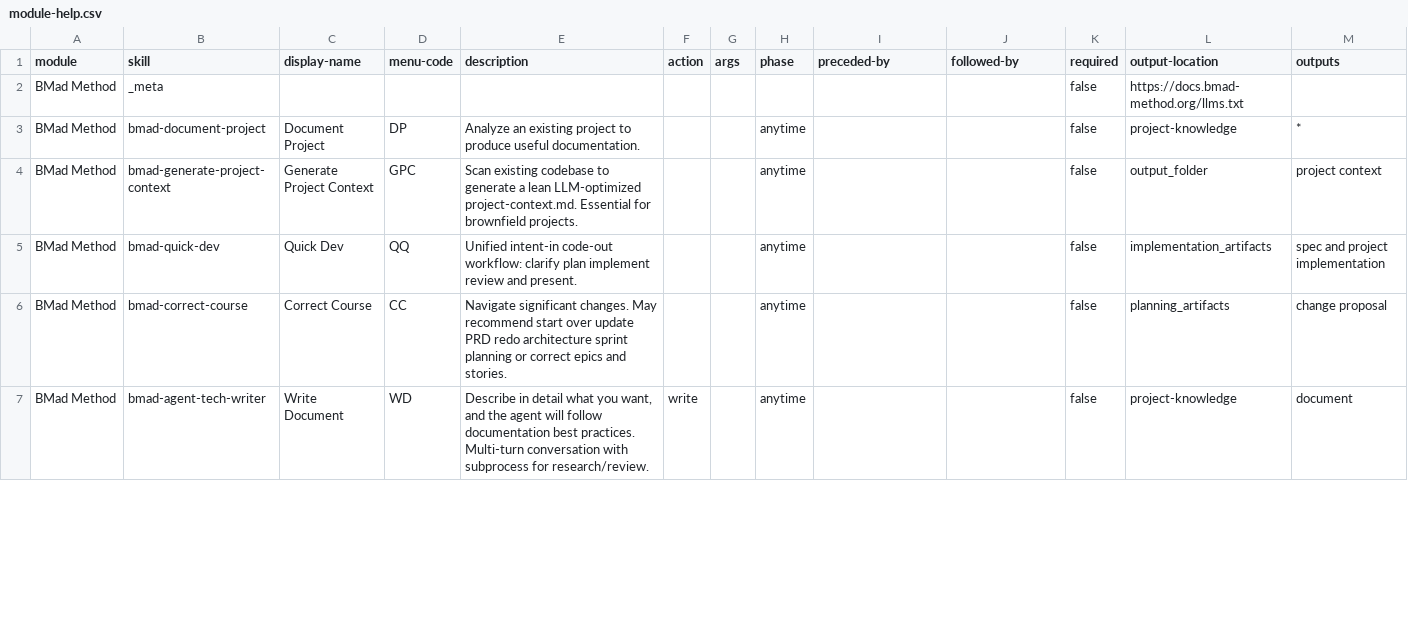
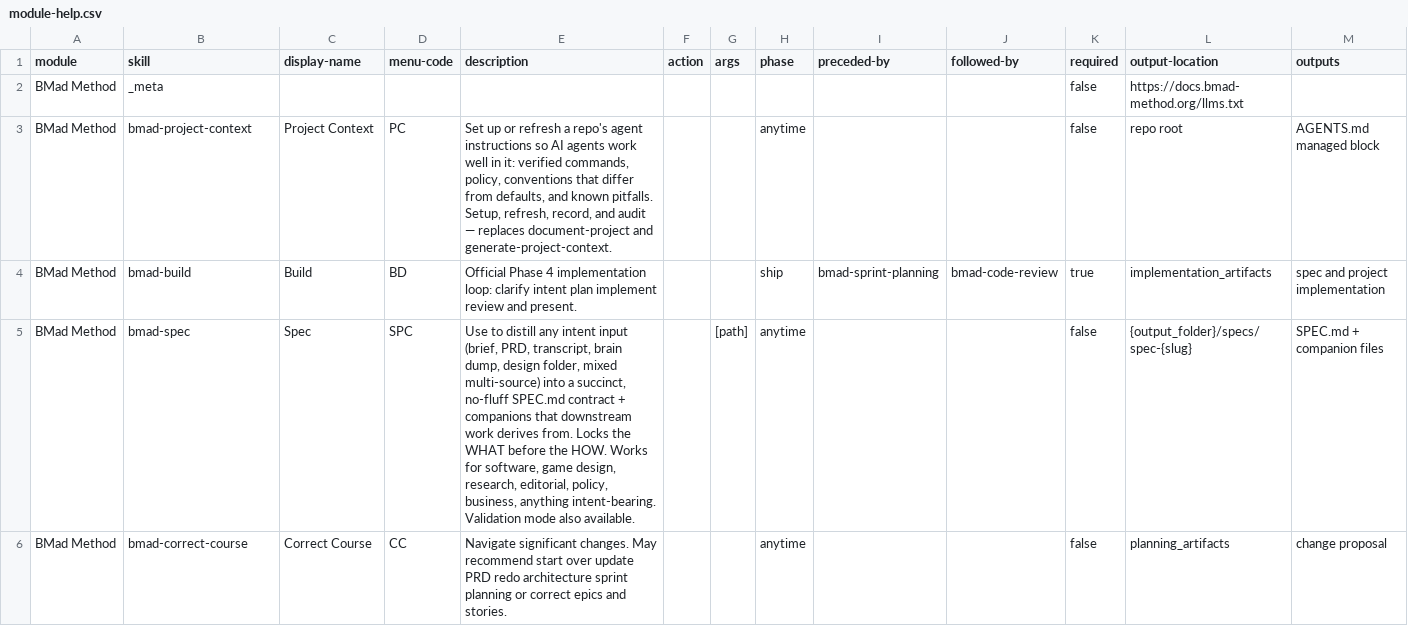
Before and after one commit to DenisKuznecov/task-manager-for-cycling-rental-business, a CSV file: _bmad/bmm/module-help.csv, drawn as a sheet; only a part is shown; the diff covers the shown part only.

```diff
--- a/_bmad/bmm/module-help.csv
+++ b/_bmad/bmm/module-help.csv
@@ -2,6 +2,5 @@ module,skill,display-name,menu-code,description,action,args,phase,preceded-by,fo
 BMad Method,_meta,,,,,,,,,false,https://docs.bmad-method.org/llms.txt,
-BMad Method,bmad-document-project,Document Project,DP,Analyze an existing project to produce useful documentation.,,,anytime,,,false,project-knowledge,*
-BMad Method,bmad-generate-project-context,Generate Project Context,GPC,Scan existing codebase to generate a lean LLM-optimized project-context.md. Essential for brownfield projects.,,,anytime,,,false,output_folder,project context
-BMad Method,bmad-quick-dev,Quick Dev,QQ,Unified intent-in code-out workflow: clarify plan implement review and present.,,,anytime,,,false,implementation_artifacts,spec and project implementation
+BMad Method,bmad-project-context,Project Context,PC,"Set up or refresh a repo's agent instructions so AI agents work well in it: verified commands, policy, conventions that differ from defaults, and known pitfalls. Setup, refresh, record, and audit — replaces document-project and generate-project-context.",,,anytime,,,false,repo root,AGENTS.md managed block
+BMad Method,bmad-build,Build,BD,Official Phase 4 implementation loop: clarify intent plan implement review and present.,,,ship,bmad-sprint-planning,bmad-code-review,true,implementation_artifacts,spec and project implementation
+BMad Method,bmad-spec,Spec,SPC,"Use to distill any intent input (brief, PRD, transcript, brain dump, design folder, mixed multi-source) into a succinct, no-fluff SPEC.md contract + companions that downstream work derives from. Locks the WHAT before the HOW. Works for software, game design, research, editorial, policy, business, anything intent-bearing. Validation mode also available.",,[path],anytime,,,false,{output_folder}/specs/spec-{slug},SPEC.md + companion files
 BMad Method,bmad-correct-course,Correct Course,CC,Navigate significant changes. May recommend start over update PRD redo architecture sprint planning or correct epics and stories.,,,anytime,,,false,planning_artifacts,change proposal
-BMad Method,bmad-agent-tech-writer,Write Document,WD,"Describe in detail what you want, and the agent will follow documentation best practices. Multi-turn conversation with subprocess for research/review.",write,,anytime,,,false,project-knowledge,document
```
Also changed, not shown: 11 removed rows and 21 edited cells elsewhere in this file, _bmad/_config/bmad-help.csv, _bmad/_config/files-manifest.csv, 12 other files.
